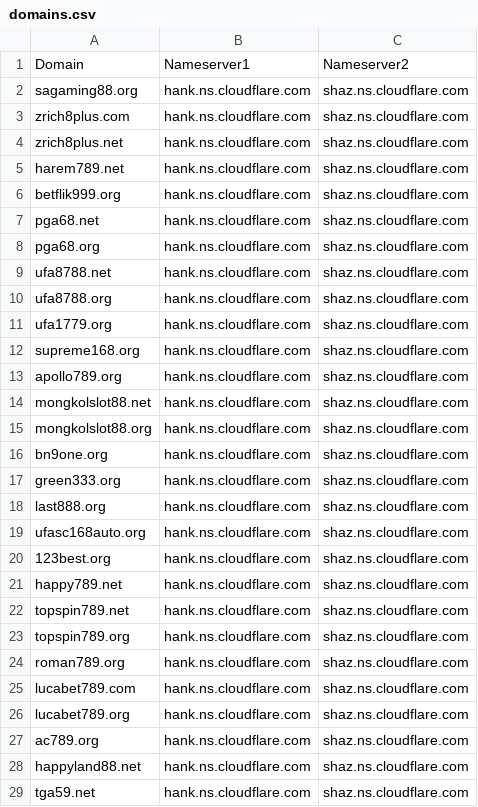
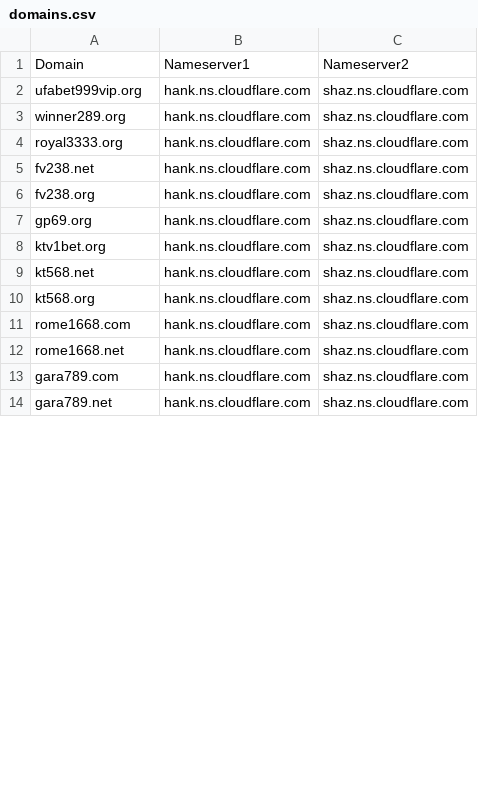
Before and after one commit to AnonymousVS/Spaceship-Bulk-NS-Change, a CSV file: domains.csv, drawn as a sheet; only a part is shown; the diff covers the shown part only.

Commit message:
Update domains.csv

```diff
--- a/domains.csv
+++ b/domains.csv
@@ -1,29 +1,14 @@
 Domain,Nameserver1,Nameserver2
-sagaming88.org,hank.ns.cloudflare.com,shaz.ns.cloudflare.com
-zrich8plus.com,hank.ns.cloudflare.com,shaz.ns.cloudflare.com
-zrich8plus.net,hank.ns.cloudflare.com,shaz.ns.cloudflare.com
-harem789.net,hank.ns.cloudflare.com,shaz.ns.cloudflare.com
-betflik999.org,hank.ns.cloudflare.com,shaz.ns.cloudflare.com
-pga68.net,hank.ns.cloudflare.com,shaz.ns.cloudflare.com
-pga68.org,hank.ns.cloudflare.com,shaz.ns.cloudflare.com
-ufa8788.net,hank.ns.cloudflare.com,shaz.ns.cloudflare.com
-ufa8788.org,hank.ns.cloudflare.com,shaz.ns.cloudflare.com
-ufa1779.org,hank.ns.cloudflare.com,shaz.ns.cloudflare.com
-supreme168.org,hank.ns.cloudflare.com,shaz.ns.cloudflare.com
-apollo789.org,hank.ns.cloudflare.com,shaz.ns.cloudflare.com
-mongkolslot88.net,hank.ns.cloudflare.com,shaz.ns.cloudflare.com
-mongkolslot88.org,hank.ns.cloudflare.com,shaz.ns.cloudflare.com
-bn9one.org,hank.ns.cloudflare.com,shaz.ns.cloudflare.com
-green333.org,hank.ns.cloudflare.com,shaz.ns.cloudflare.com
-last888.org,hank.ns.cloudflare.com,shaz.ns.cloudflare.com
-ufasc168auto.org,hank.ns.cloudflare.com,shaz.ns.cloudflare.com
-123best.org,hank.ns.cloudflare.com,shaz.ns.cloudflare.com
-happy789.net,hank.ns.cloudflare.com,shaz.ns.cloudflare.com
-topspin789.net,hank.ns.cloudflare.com,shaz.ns.cloudflare.com
-topspin789.org,hank.ns.cloudflare.com,shaz.ns.cloudflare.com
-roman789.org,hank.ns.cloudflare.com,shaz.ns.cloudflare.com
-lucabet789.com,hank.ns.cloudflare.com,shaz.ns.cloudflare.com
-lucabet789.org,hank.ns.cloudflare.com,shaz.ns.cloudflare.com
-ac789.org,hank.ns.cloudflare.com,shaz.ns.cloudflare.com
-happyland88.net,hank.ns.cloudflare.com,shaz.ns.cloudflare.com
-tga59.net,hank.ns.cloudflare.com,shaz.ns.cloudflare.com
+ufabet999vip.org,hank.ns.cloudflare.com,shaz.ns.cloudflare.com
+winner289.org,hank.ns.cloudflare.com,shaz.ns.cloudflare.com
+royal3333.org,hank.ns.cloudflare.com,shaz.ns.cloudflare.com
+fv238.net,hank.ns.cloudflare.com,shaz.ns.cloudflare.com
+fv238.org,hank.ns.cloudflare.com,shaz.ns.cloudflare.com
+gp69.org,hank.ns.cloudflare.com,shaz.ns.cloudflare.com
+ktv1bet.org,hank.ns.cloudflare.com,shaz.ns.cloudflare.com
+kt568.net,hank.ns.cloudflare.com,shaz.ns.cloudflare.com
+kt568.org,hank.ns.cloudflare.com,shaz.ns.cloudflare.com
+rome1668.com,hank.ns.cloudflare.com,shaz.ns.cloudflare.com
+rome1668.net,hank.ns.cloudflare.com,shaz.ns.cloudflare.com
+gara789.com,hank.ns.cloudflare.com,shaz.ns.cloudflare.com
+gara789.net,hank.ns.cloudflare.com,shaz.ns.cloudflare.com
```
Also changed, not shown: 1 removed row and 3 edited cells elsewhere in this file.
